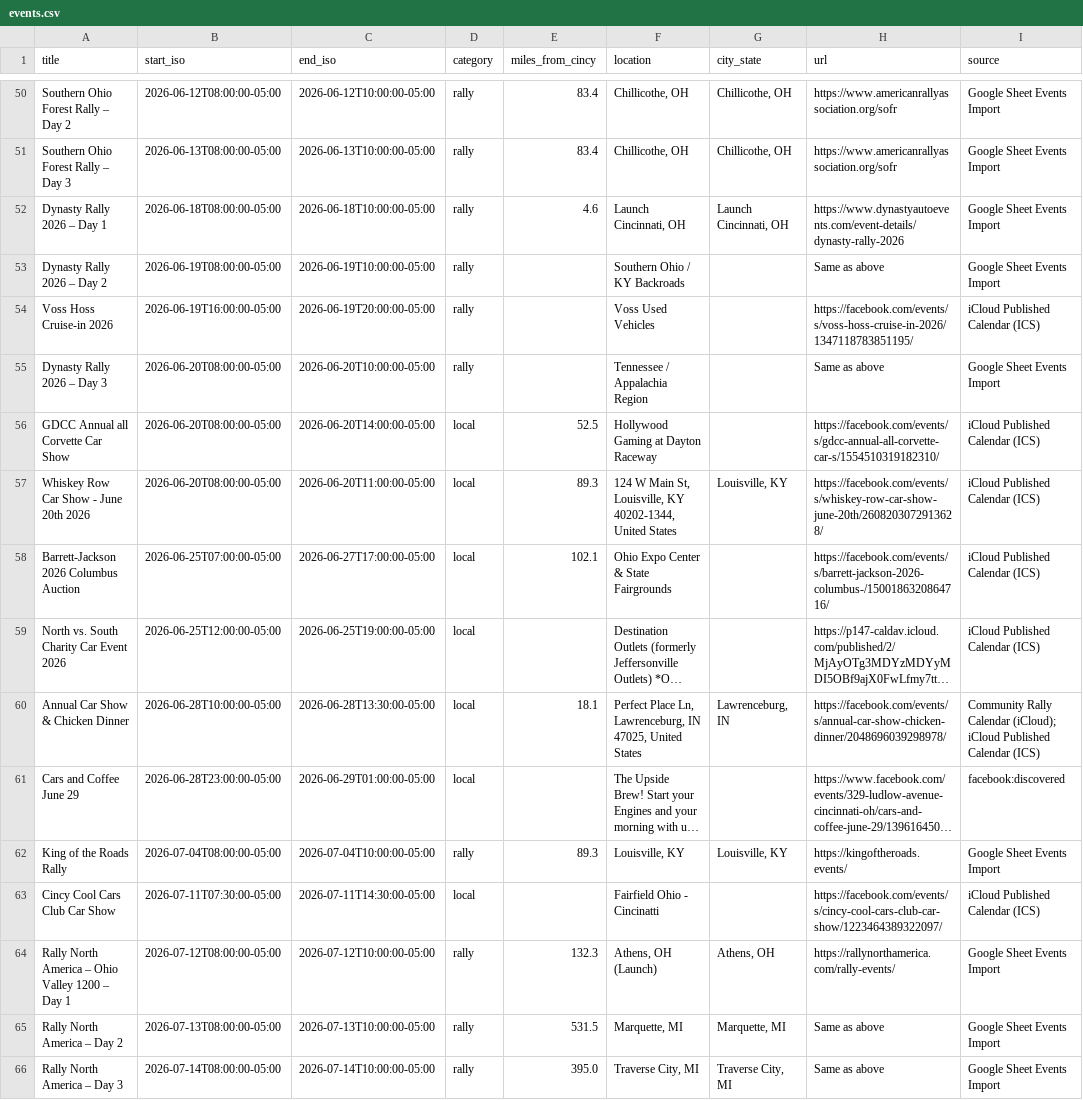
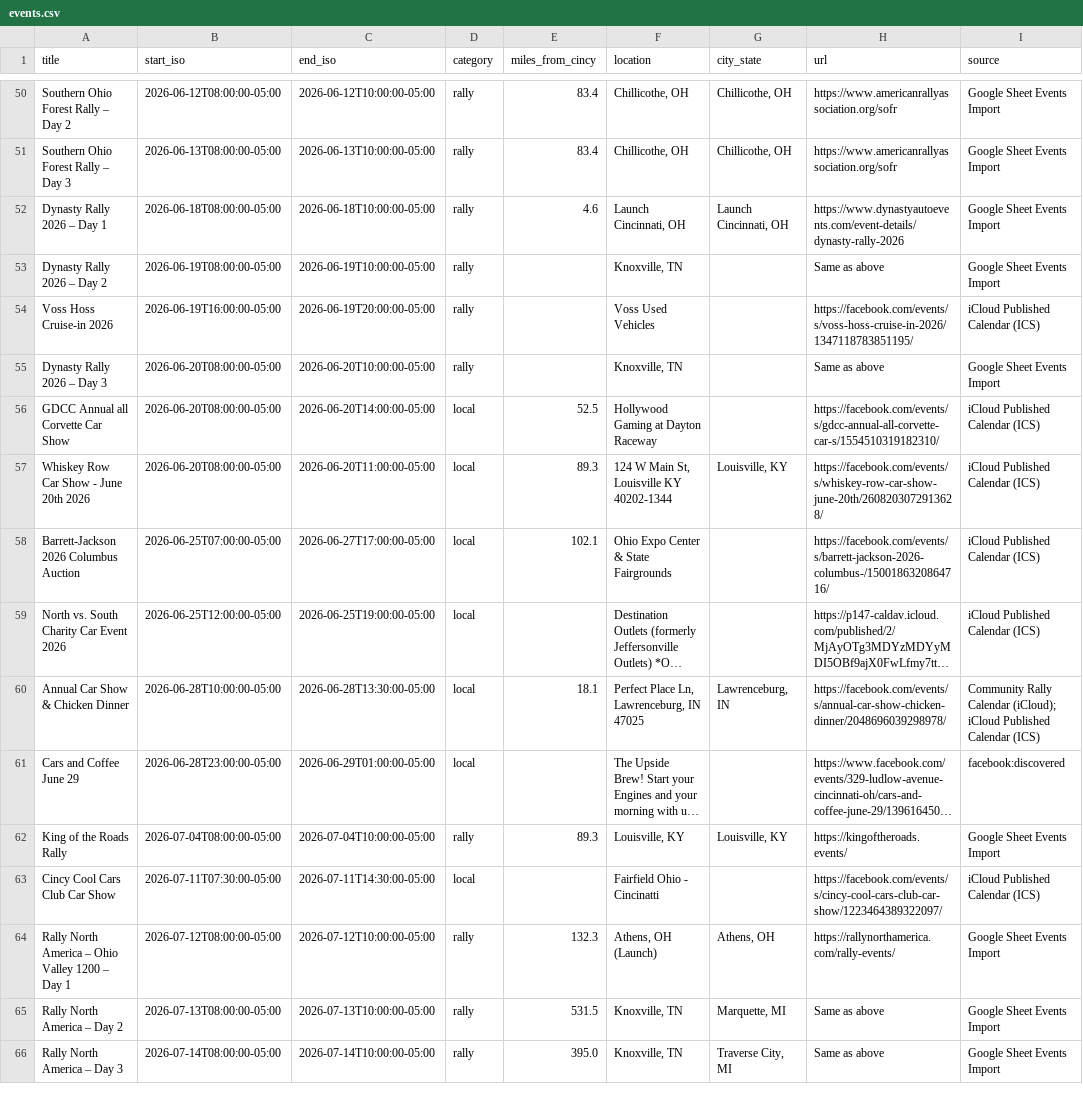
Before and after one commit to themessings/cincy-car-events, a CSV file: data/events.csv, drawn as a sheet; only a part is shown, gaps mark what is left out; long unchanged cells end in …; the diff covers the shown part only; the diff names each change by its address in the sheet, - before the commit and + after, or states it on an @@ line.

Commit message:
Format location column as US address-only values

```diff
--- a/data/events.csv
+++ b/data/events.csv
-F53 (location): Southern Ohio / KY Backroads
+F53 (location): Knoxville, TN
-F55 (location): Tennessee / Appalachia Region
+F55 (location): Knoxville, TN
-F57 (location): …Main St, Louisville, KY 40202-1344, United States
+F57 (location): …Main St, Louisville KY 40202-1344
-F60 (location): …Lawrenceburg, IN 47025, United States
+F60 (location): …Lawrenceburg, IN 47025
-F65 (location): Marquette, MI
+F65 (location): Knoxville, TN
-F66 (location): Traverse City, MI
+F66 (location): Knoxville, TN
```
Also changed, not shown: 34 edited cells elsewhere in this file, 3 other files.
